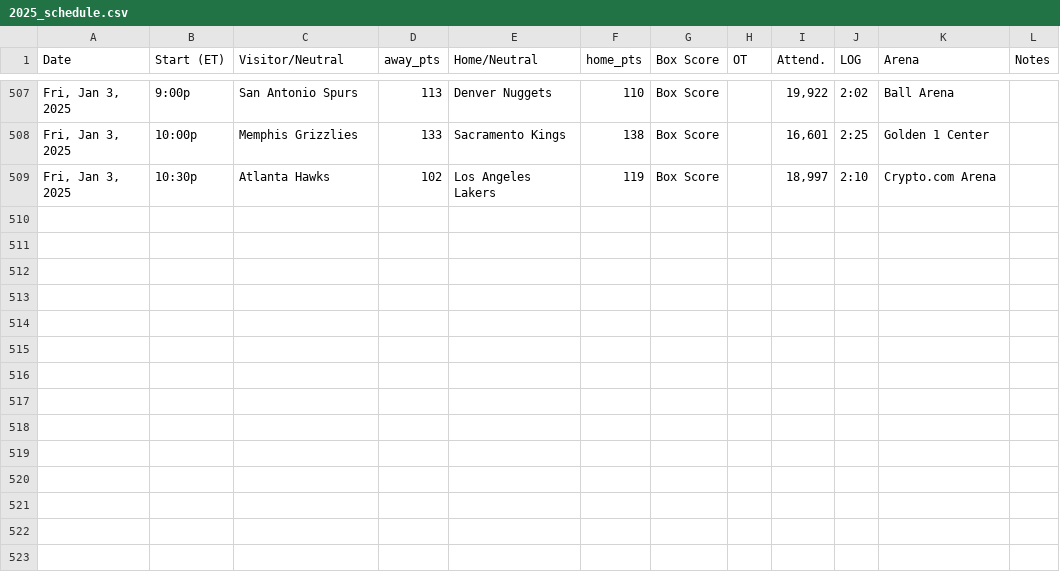
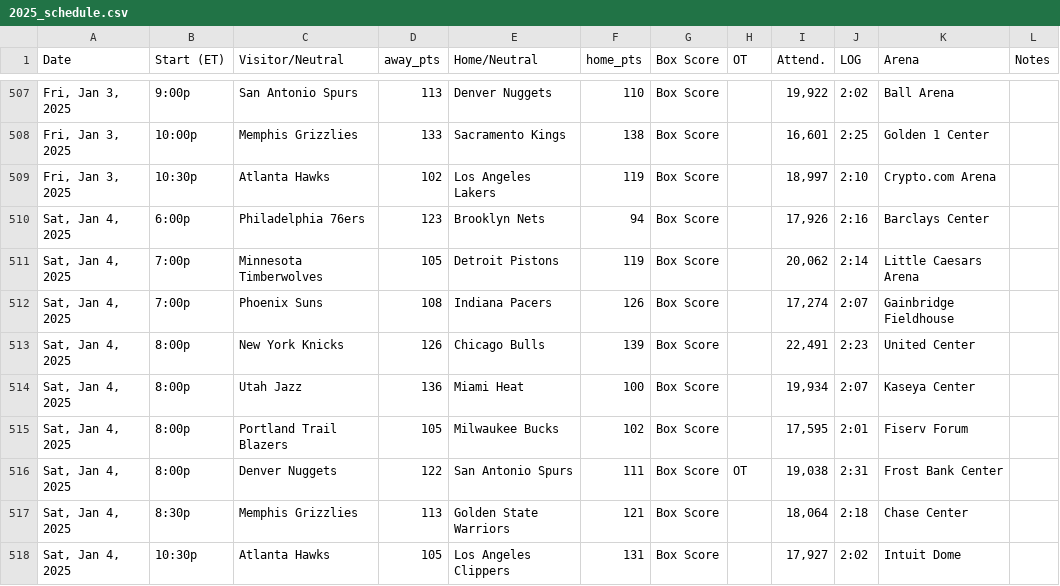
Before and after one commit to marklisi1/nba-elo, a CSV file: 2025_schedule.csv, drawn as a sheet; only a part is shown, gaps mark what is left out; the diff names each change by its address in the sheet, - before the commit and + after, or states it on an @@ line.

```diff
--- a/2025_schedule.csv
+++ b/2025_schedule.csv
+row 510: Sat, Jan 4, 2025 | 6:00p | Philadelphia 76ers | 123 | Brooklyn Nets | 94 | Box Score |  | 17,926 | 2:16 | Barclays Center
+row 511: Sat, Jan 4, 2025 | 7:00p | Minnesota Timberwolves | 105 | Detroit Pistons | 119 | Box Score |  | 20,062 | 2:14 | Little Caesars Arena
+row 512: Sat, Jan 4, 2025 | 7:00p | Phoenix Suns | 108 | Indiana Pacers | 126 | Box Score |  | 17,274 | 2:07 | Gainbridge Fieldhouse
+row 513: Sat, Jan 4, 2025 | 8:00p | New York Knicks | 126 | Chicago Bulls | 139 | Box Score |  | 22,491 | 2:23 | United Center
+row 514: Sat, Jan 4, 2025 | 8:00p | Utah Jazz | 136 | Miami Heat | 100 | Box Score |  | 19,934 | 2:07 | Kaseya Center
+row 515: Sat, Jan 4, 2025 | 8:00p | Portland Trail Blazers | 105 | Milwaukee Bucks | 102 | Box Score |  | 17,595 | 2:01 | Fiserv Forum
+row 516: Sat, Jan 4, 2025 | 8:00p | Denver Nuggets | 122 | San Antonio Spurs | 111 | Box Score | OT | 19,038 | 2:31 | Frost Bank Center
+row 517: Sat, Jan 4, 2025 | 8:30p | Memphis Grizzlies | 113 | Golden State Warriors | 121 | Box Score |  | 18,064 | 2:18 | Chase Center
+row 518: Sat, Jan 4, 2025 | 10:30p | Atlanta Hawks | 105 | Los Angeles Clippers | 131 | Box Score |  | 17,927 | 2:02 | Intuit Dome
```
